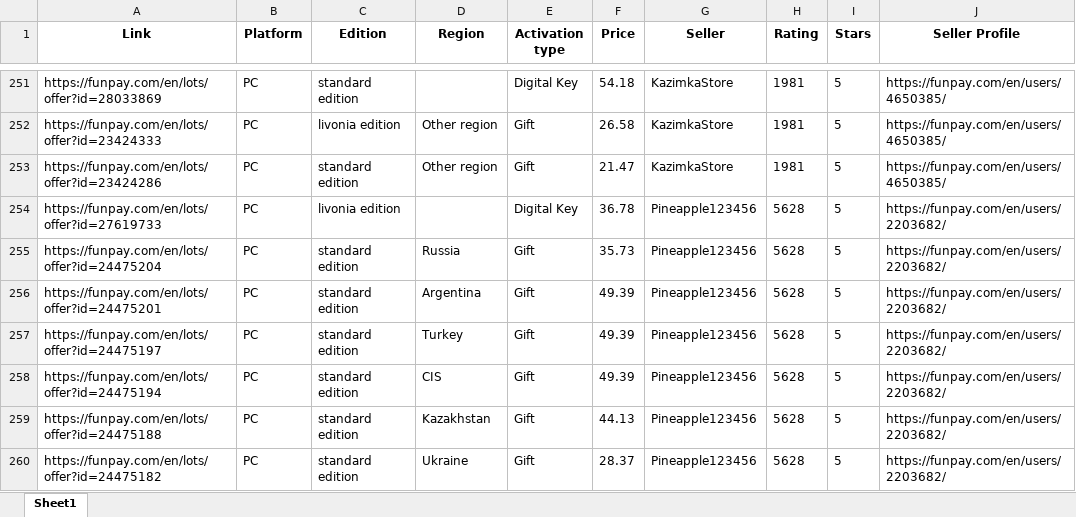
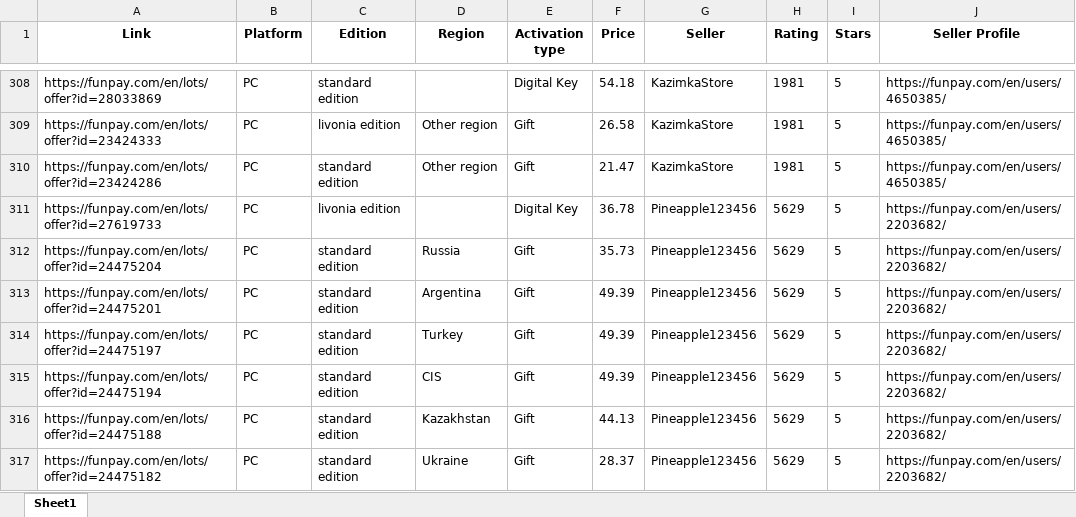
Before and after one commit to Lemon049/PythonBot, an Excel workbook: scraped_data.xlsx, sheet Sheet1, drawn as a sheet; only a part is shown, gaps mark what is left out; values as stored, in another font and other column widths than the file's, no borders; addresses are those after the commit; the diff covers the shown part only; the diff names each change by its address in the sheet, - before the commit and + after, or states it on an @@ line.

```diff
--- a/scraped_data.xlsx (sheet Sheet1)
+++ b/scraped_data.xlsx (sheet Sheet1)
-H311:H317 (Rating): 5628
+H311:H317 (Rating): 5629
```
Also changed, not shown: 1 removed row, 62 moved rows and 65 edited cells elsewhere in this sheet, 2 other files.
